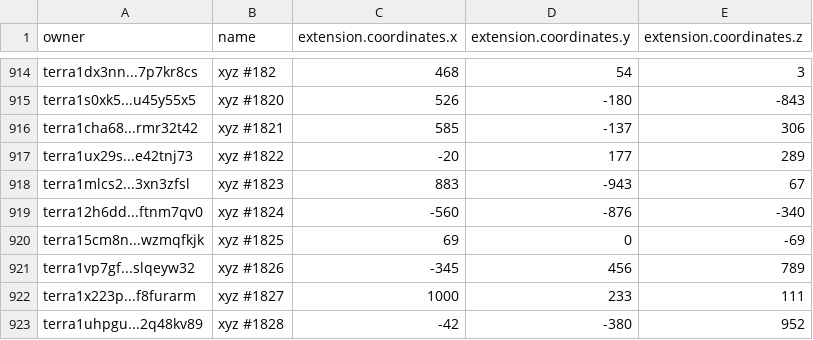
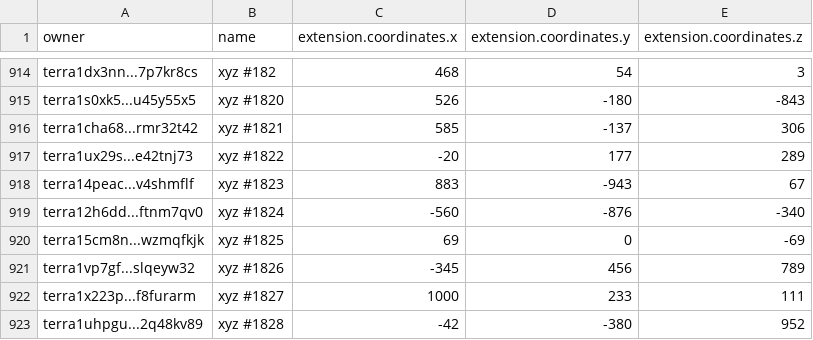
Before and after one commit to cryptoYJ/xyz-tools, a CSV file: xyz-all-tokens.csv, drawn as a sheet; only a part is shown, gaps mark what is left out.

Commit message:
update data

```diff
--- a/xyz-all-tokens.csv
+++ b/xyz-all-tokens.csv
@@ -917,3 +917,3 @@
 "terra1ux29s...e42tnj73","xyz #1822",-20,177,289
-"terra1mlcs2...3xn3zfsl","xyz #1823",883,-943,67
+"terra14peac...v4shmflf","xyz #1823",883,-943,67
 "terra12h6dd...ftnm7qv0","xyz #1824",-560,-876,-340
```
Also changed, not shown: 1 other file.
